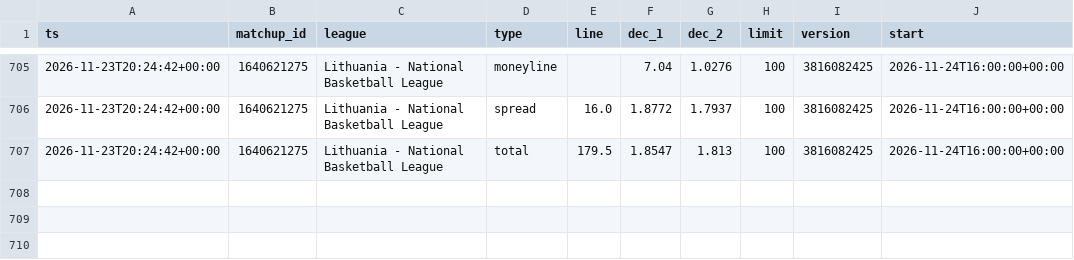
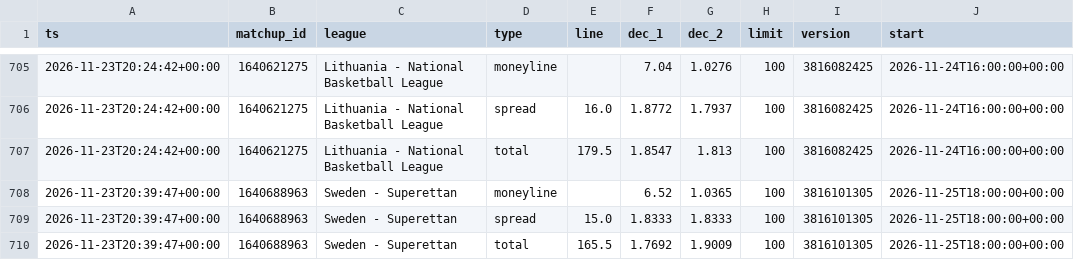
Before and after one commit to dataztrul/hoopsedge-odds, a CSV file: data/odds/2026-11-23.csv, drawn as a sheet; only a part is shown, gaps mark what is left out.

```diff
--- a/data/odds/2026-11-23.csv
+++ b/data/odds/2026-11-23.csv
@@ -707 +707,4 @@ ts,matchup_id,league,type,line,dec_1,dec_2,limit,version,start
 2026-11-23T20:24:42+00:00,1640621275,Lithuania - National Basketball League,total,179.5,1.8547,1.813,100,3816082425,2026-11-24T16:00:00+00:00
+2026-11-23T20:39:47+00:00,1640688963,Sweden - Superettan,moneyline,,6.52,1.0365,100,3816101305,2026-11-25T18:00:00+00:00
+2026-11-23T20:39:47+00:00,1640688963,Sweden - Superettan,spread,15.0,1.8333,1.8333,100,3816101305,2026-11-25T18:00:00+00:00
+2026-11-23T20:39:47+00:00,1640688963,Sweden - Superettan,total,165.5,1.7692,1.9009,100,3816101305,2026-11-25T18:00:00+00:00
```
Also changed, not shown: data/kambi/2026-11-23.csv, data/matchups.csv, 2 other files.
